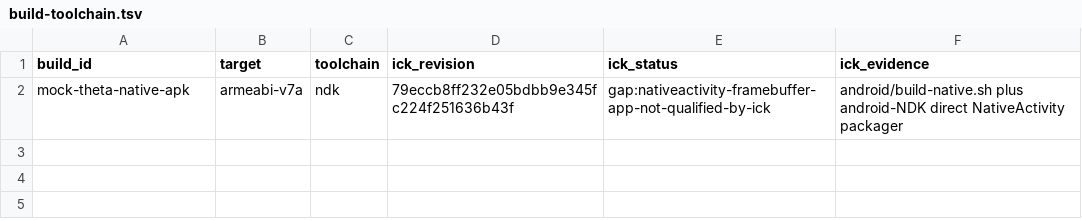
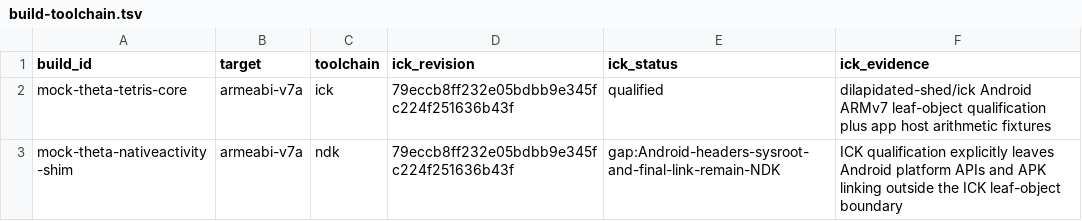
Before and after one commit to functorial-games/mock-theta, a TSV file: ci/build-toolchain.tsv, drawn as a sheet.

Commit message:
Build coefficient Tetris APK with ICK C

```diff
--- a/ci/build-toolchain.tsv
+++ b/ci/build-toolchain.tsv
@@ -1,2 +1,3 @@
 build_id	target	toolchain	ick_revision	ick_status	ick_evidence
-mock-theta-native-apk	armeabi-v7a	ndk	79eccb8ff232e05bdbb9e345fc224f251636b43f	gap:nativeactivity-framebuffer-app-not-qualified-by-ick	android/build-native.sh plus android-NDK direct NativeActivity packager
+mock-theta-tetris-core	armeabi-v7a	ick	79eccb8ff232e05bdbb9e345fc224f251636b43f	qualified	dilapidated-shed/ick Android ARMv7 leaf-object qualification plus app host arithmetic fixtures
+mock-theta-nativeactivity-shim	armeabi-v7a	ndk	79eccb8ff232e05bdbb9e345fc224f251636b43f	gap:Android-headers-sysroot-and-final-link-remain-NDK	ICK qualification explicitly leaves Android platform APIs and APK linking outside the ICK leaf-object boundary
```
Also changed, not shown: 12 other files.
